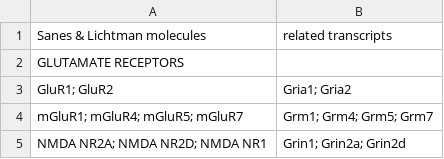
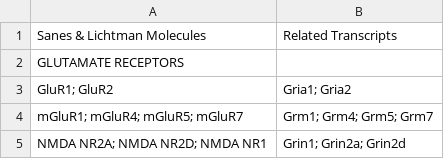
Before and after one commit to raynamharris/DissociationTest, a CSV file: data/SanesLichtman.csv, drawn as a sheet; only a part is shown.

Commit message:
upper case header

```diff
--- a/data/SanesLichtman.csv
+++ b/data/SanesLichtman.csv
@@ -1,2 +1,2 @@
-Sanes & Lichtman molecules, related transcripts
+Sanes & Lichtman Molecules, Related Transcripts
 GLUTAMATE RECEPTORS,
```
